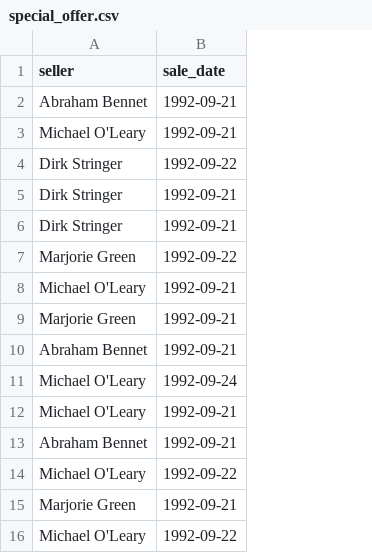
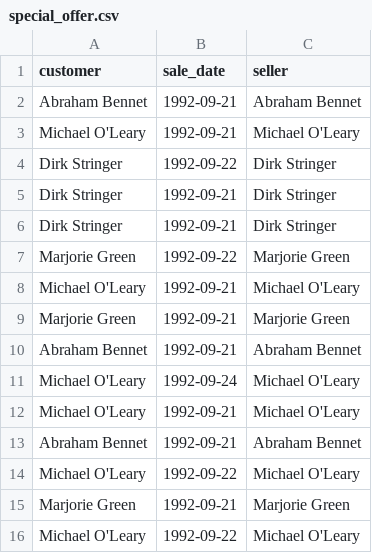
Before and after one commit to Honnatan/data-analyst-project-277, a CSV file: special_offer.csv, drawn as a sheet; the diff names each change by its address in the sheet, - before the commit and + after, or states it on an @@ line.

Commit message:
Add files via upload

```diff
--- a/special_offer.csv
+++ b/special_offer.csv
+column C (seller), rows 2-16: Abraham Bennet | Michael O'Leary | Dirk Stringer | Dirk Stringer | Dirk Stringer | Marjorie Green | Michael O'Leary | Marjorie Green | Abraham Bennet | Michael O'Leary | Michael O'Leary | Abraham Bennet | Michael O'Leary | Marjorie Green | Michael O'Leary
-A1: seller
+A1: customer
```
